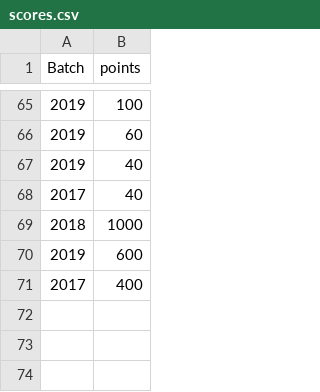
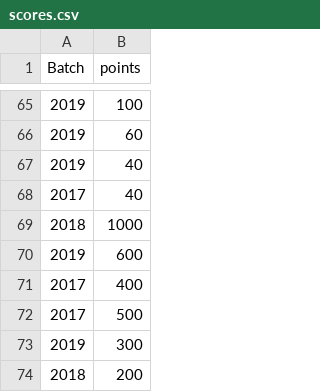
Before and after one commit to spectrumiisc/spectrumiisc.github.io, a CSV file: scores.csv, drawn as a sheet; only a part is shown, gaps mark what is left out.

Commit message:
Update scores.csv

```diff
--- a/scores.csv
+++ b/scores.csv
@@ -71 +71,4 @@ Batch,points
 2017,400
+2017,500
+2019,300
+2018,200
```
